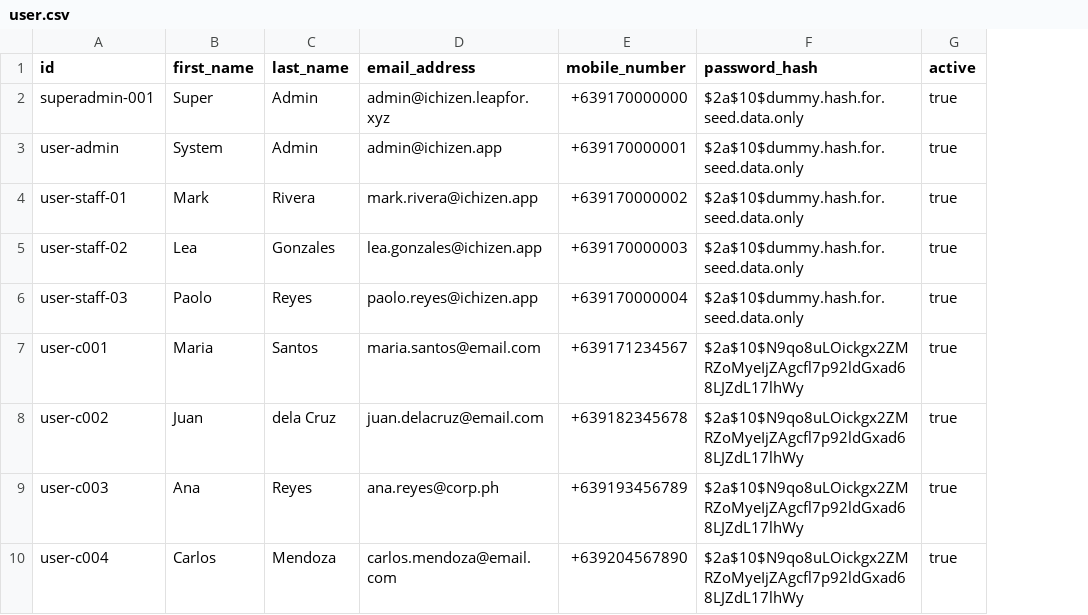
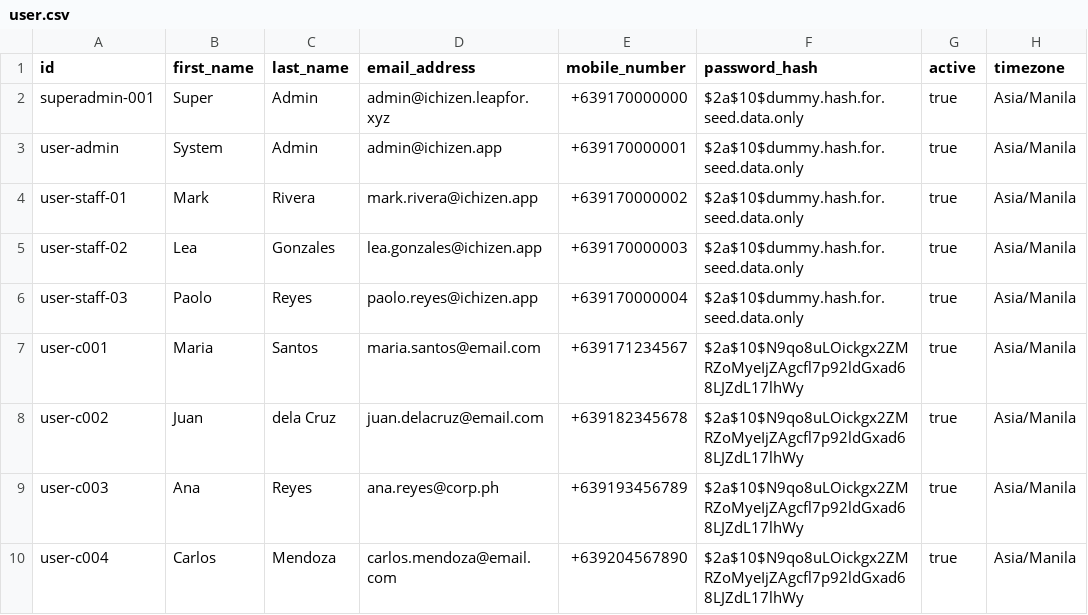
Before and after one commit to erniealice/copya, a CSV file: seeds/common/user.csv, drawn as a sheet; only a part is shown; the diff names each change by its address in the sheet, - before the commit and + after, or states it on an @@ line.

Commit message:
20260425: Add price_schedule seeds and update price_plan/user seeds with pricing unification fields
- Add price_schedule InsertOrder to golang/v1/types.go
- Add timezone column to user.csv (Asia/Manila for all users)
- Rename price_plan fields: amount→billing_amount, currency→billing_currency
- Add price_schedule_id reference to both professional and service price_plan seeds
- Create price_schedule.csv seeds for professional and service with default schedule

```diff
--- a/seeds/common/user.csv
+++ b/seeds/common/user.csv
+column H (timezone), rows 2-10: all Asia/Manila
```
Also changed, not shown: seeds/professional/price_plan.csv, seeds/service/price_plan.csv, 3 other files.
